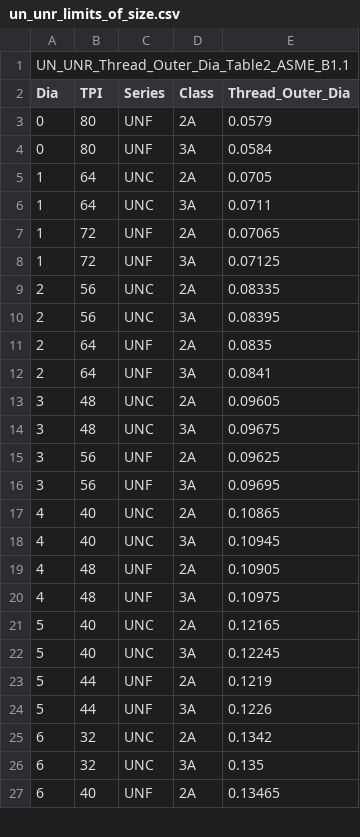
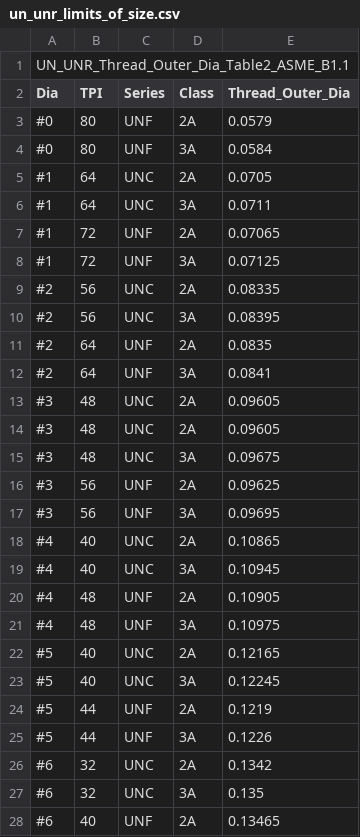
Before and after one commit to dipakatigre1234/FreeCAD_FastenersWB, a CSV file: FsData/un_unr_limits_of_size.csv, drawn as a sheet; only a part is shown; the diff covers the shown part only.

```diff
--- a/FsData/un_unr_limits_of_size.csv
+++ b/FsData/un_unr_limits_of_size.csv
@@ -2,26 +2,27 @@
 "Dia","TPI","Series","Class","Thread_Outer_Dia"
-"0",80,"UNF","2A",0.0579
-"0",80,"UNF","3A",0.0584
-"1",64,"UNC","2A",0.0705
-"1",64,"UNC","3A",0.0711
-"1",72,"UNF","2A",0.07065
-"1",72,"UNF","3A",0.07125
-"2",56,"UNC","2A",0.08335
-"2",56,"UNC","3A",0.08395
-"2",64,"UNF","2A",0.0835
-"2",64,"UNF","3A",0.0841
-"3",48,"UNC","2A",0.09605
-"3",48,"UNC","3A",0.09675
-"3",56,"UNF","2A",0.09625
-"3",56,"UNF","3A",0.09695
-"4",40,"UNC","2A",0.10865
-"4",40,"UNC","3A",0.10945
-"4",48,"UNF","2A",0.10905
-"4",48,"UNF","3A",0.10975
-"5",40,"UNC","2A",0.12165
-"5",40,"UNC","3A",0.12245
-"5",44,"UNF","2A",0.1219
-"5",44,"UNF","3A",0.1226
-"6",32,"UNC","2A",0.1342
-"6",32,"UNC","3A",0.135
-"6",40,"UNF","2A",0.13465
+"#0",80,"UNF","2A",0.0579
+"#0",80,"UNF","3A",0.0584
+"#1",64,"UNC","2A",0.0705
+"#1",64,"UNC","3A",0.0711
+"#1",72,"UNF","2A",0.07065
+"#1",72,"UNF","3A",0.07125
+"#2",56,"UNC","2A",0.08335
+"#2",56,"UNC","3A",0.08395
+"#2",64,"UNF","2A",0.0835
+"#2",64,"UNF","3A",0.0841
+"#3",48,"UNC","2A",0.09605
+"#3",48,"UNC","2A",0.09605
+"#3",48,"UNC","3A",0.09675
+"#3",56,"UNF","2A",0.09625
+"#3",56,"UNF","3A",0.09695
+"#4",40,"UNC","2A",0.10865
+"#4",40,"UNC","3A",0.10945
+"#4",48,"UNF","2A",0.10905
+"#4",48,"UNF","3A",0.10975
+"#5",40,"UNC","2A",0.12165
+"#5",40,"UNC","3A",0.12245
+"#5",44,"UNF","2A",0.1219
+"#5",44,"UNF","3A",0.1226
+"#6",32,"UNC","2A",0.1342
+"#6",32,"UNC","3A",0.135
+"#6",40,"UNF","2A",0.13465
```
Also changed, not shown: 15 edited cells elsewhere in this file, 3 other files.
